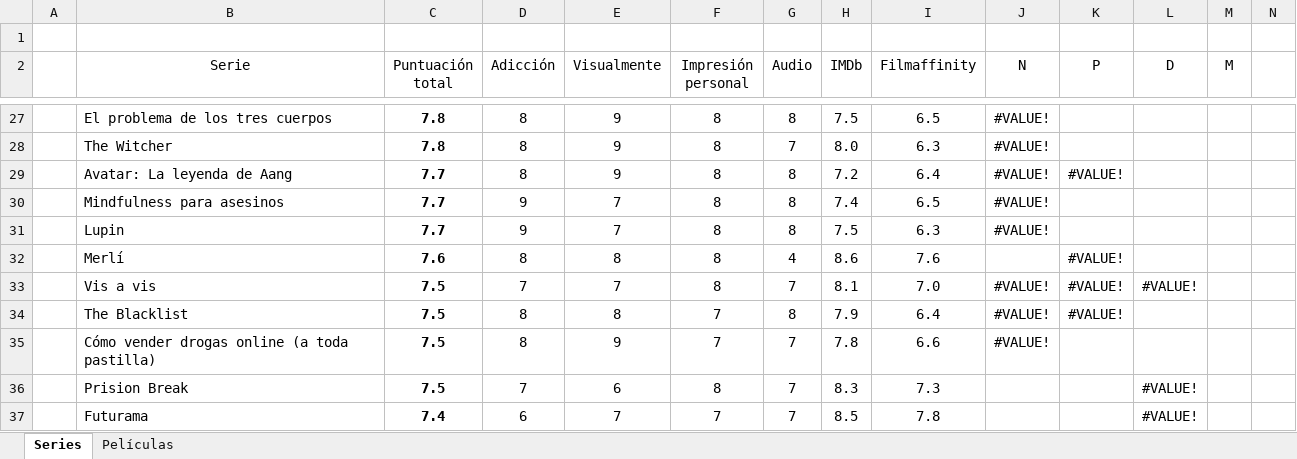
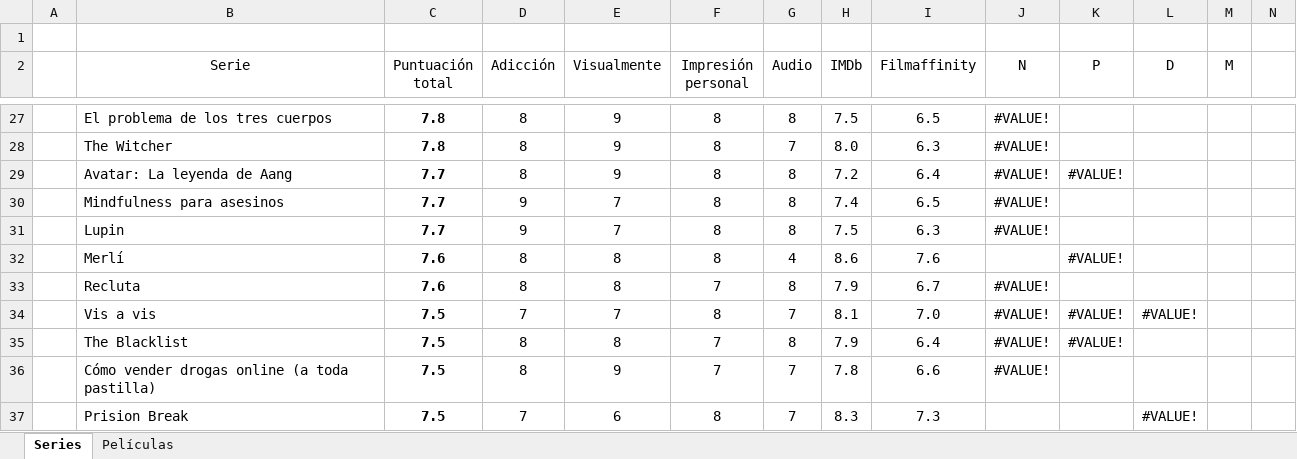
Before and after one commit to jarasa03/Calificacion-de-peliculas-y-series, an Excel workbook: Calificacion.xlsx, sheet Series, drawn as a sheet; only a part is shown, gaps mark what is left out; the shorter side is filled out with more unchanged rows; values as stored, in another font and other column widths than the file's, no borders; table styles not drawn; rows hold the shown columns only; the diff names each change by its address in the sheet, - before the commit and + after, or states it on an @@ line.

Commit message:
V. 98 "Recluta"

```diff
--- a/Calificacion.xlsx (sheet Series)
+++ b/Calificacion.xlsx (sheet Series)
+row 33:  | Recluta | 7.6 | 8 | 8 | 7 | 8 | 7.9 | 6.7 | #VALUE!
```
Also changed, not shown: 1 other file.
